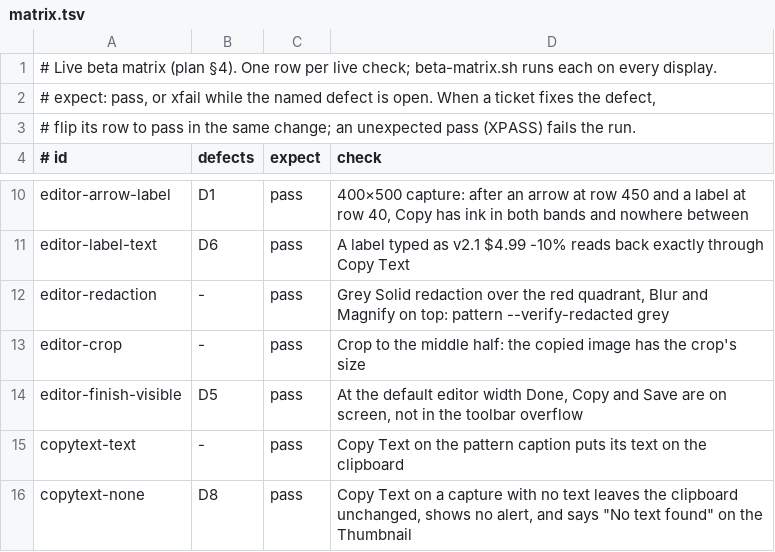
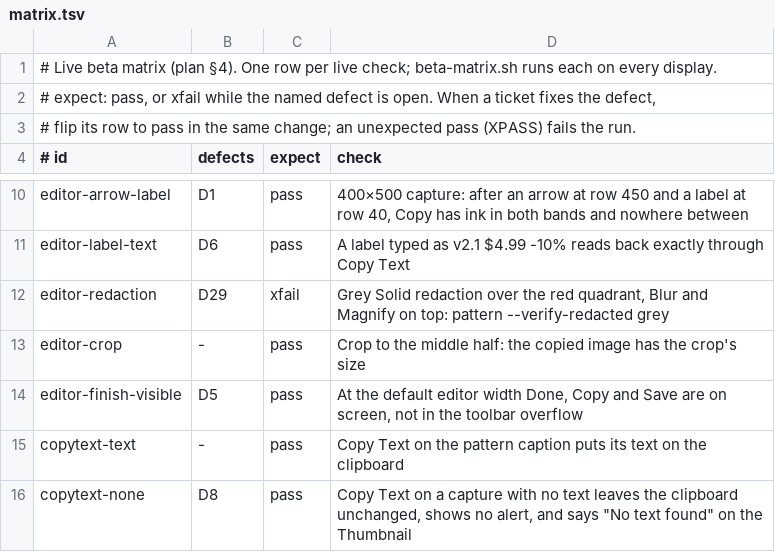
Before and after one commit to prateeksingh1092/screenshot-app, a TSV file: Tools/LiveHarness/matrix.tsv, drawn as a sheet; only a part is shown, gaps mark what is left out.

```diff
--- a/Tools/LiveHarness/matrix.tsv
+++ b/Tools/LiveHarness/matrix.tsv
@@ -11,3 +11,3 @@ editor-arrow-label	D1	pass	400×500 capture: after an arrow at row 450 and a lab
 editor-label-text	D6	pass	A label typed as v2.1 $4.99 -10% reads back exactly through Copy Text
-editor-redaction	-	pass	Grey Solid redaction over the red quadrant, Blur and Magnify on top: pattern --verify-redacted grey
+editor-redaction	D29	xfail	Grey Solid redaction over the red quadrant, Blur and Magnify on top: pattern --verify-redacted grey
 editor-crop	-	pass	Crop to the middle half: the copied image has the crop's size
```
Also changed, not shown: 2 other files.
